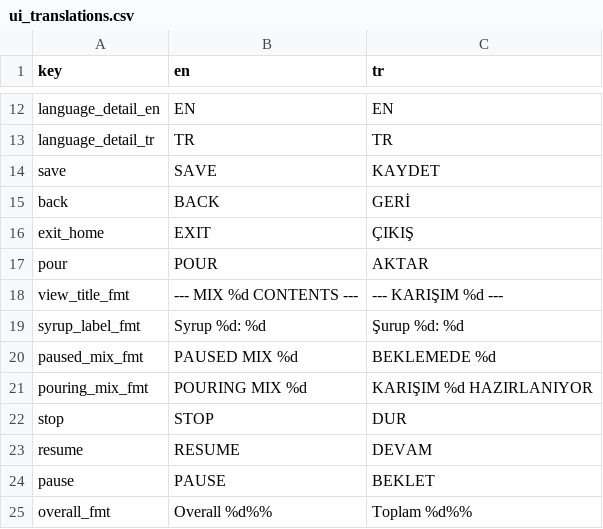
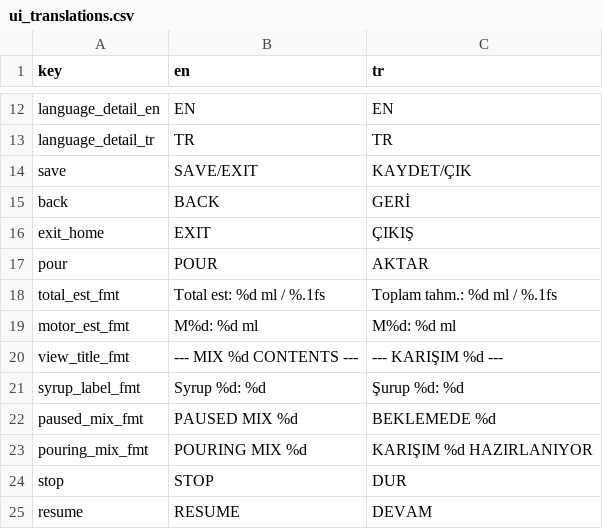
Before and after one commit to olgunx/Syrup-touch, a CSV file: esp32s2/data/ui_translations.csv, drawn as a sheet; only a part is shown, gaps mark what is left out; the shorter side is filled out with more unchanged rows.

Commit message:
Add service menu exit action and UI polish for preview screen
- add exit-to-home action in the service/config menu
- show estimated total volume/time and per-motor preview info
- improve preview screen spacing and font sizing
- include motor 7 in the preview list
- rename dosage save button to SAVE/EXIT
- fix issue #7

```diff
--- a/esp32s2/data/ui_translations.csv
+++ b/esp32s2/data/ui_translations.csv
@@ -13,3 +13,3 @@ language_detail_en,EN,EN
 language_detail_tr,TR,TR
-save,SAVE,KAYDET
+save,SAVE/EXIT,KAYDET/ÇIK
 back,BACK,GERİ
@@ -17,2 +17,4 @@ exit_home,EXIT,ÇIKIŞ
 pour,POUR,AKTAR
+total_est_fmt,Total est: %d ml / %.1fs,Toplam tahm.: %d ml / %.1fs
+motor_est_fmt,M%d: %d ml,M%d: %d ml
 view_title_fmt,--- MIX %d CONTENTS ---,--- KARIŞIM %d ---
```
Also changed, not shown: 1 other file.
